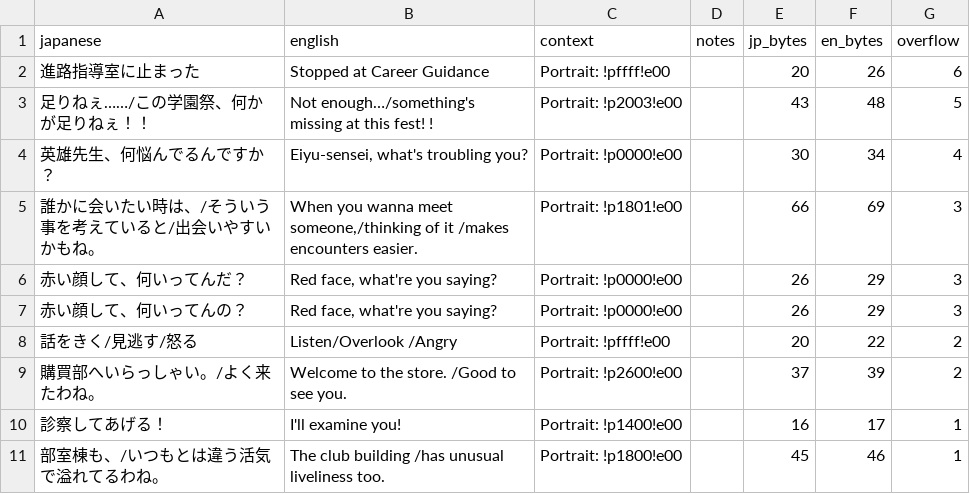
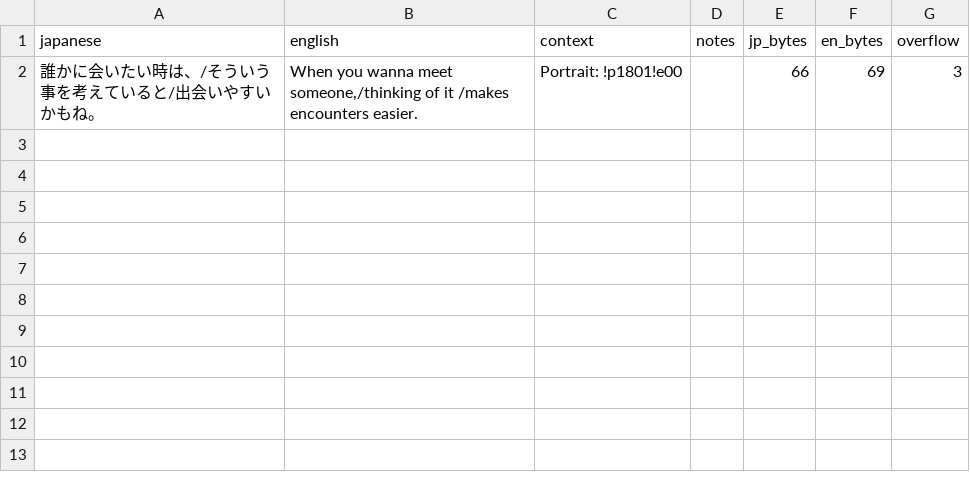
Before and after one commit to billymonks/nekketsu-nikki-eng, a CSV file: translations/toolong_reports/mgdata_62_63_batch_064_toolong.csv, drawn as a sheet; the diff names each change by its address in the sheet, - before the commit and + after, or states it on an @@ line.

```diff
--- a/translations/toolong_reports/mgdata_62_63_batch_064_toolong.csv
+++ b/translations/toolong_reports/mgdata_62_63_batch_064_toolong.csv
-row 2: 進路指導室に止まった | Stopped at Career Guidance | Portrait: !pffff!e00 |  | 20 | 26 | 6
-row 3: 足りねぇ……/この学園祭、何かが足りねぇ！！ | Not enough…/something's missing at this fest! ! | Portrait: !p2003!e00 |  | 43 | 48 | 5
-row 4: 英雄先生、何悩んでるんですか？ | Eiyu-sensei, what's troubling you? | Portrait: !p0000!e00 |  | 30 | 34 | 4
-row 6: 赤い顔して、何いってんだ？ | Red face, what're you saying? | Portrait: !p0000!e00 |  | 26 | 29 | 3
-row 7: 赤い顔して、何いってんの？ | Red face, what're you saying? | Portrait: !p0000!e00 |  | 26 | 29 | 3
-row 8: 話をきく/見逃す/怒る | Listen/Overlook /Angry | Portrait: !pffff!e00 |  | 20 | 22 | 2
-row 9: 購買部へいらっしゃい。/よく来たわね。 | Welcome to the store. /Good to see you. | Portrait: !p2600!e00 |  | 37 | 39 | 2
-row 10: 診察してあげる！ | I'll examine you! | Portrait: !p1400!e00 |  | 16 | 17 | 1
-row 11: 部室棟も、/いつもとは違う活気で溢れてるわね。 | The club building /has unusual liveliness too. | Portrait: !p1800!e00 |  | 45 | 46 | 1
```
Also changed, not shown: translations/mgdata_62_63_batches/mgdata_62_63_batch_037.csv, translations/mgdata_62_63_batches/mgdata_62_63_batch_044.csv, 31 other files.
